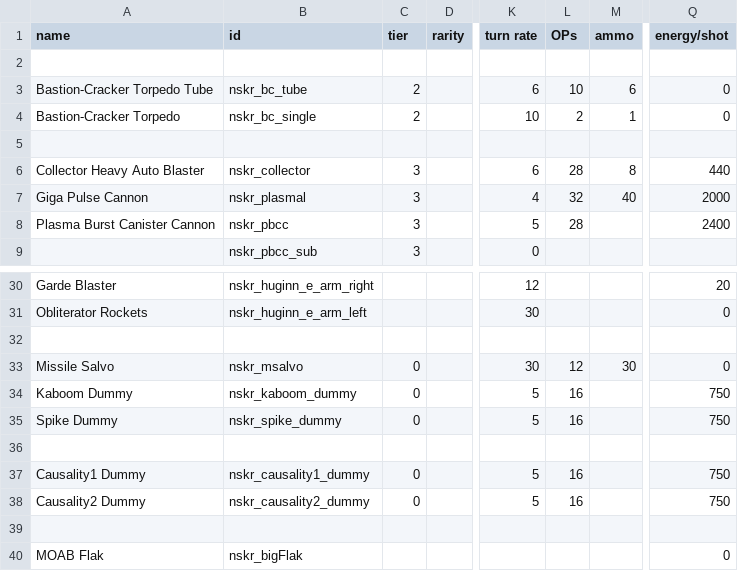
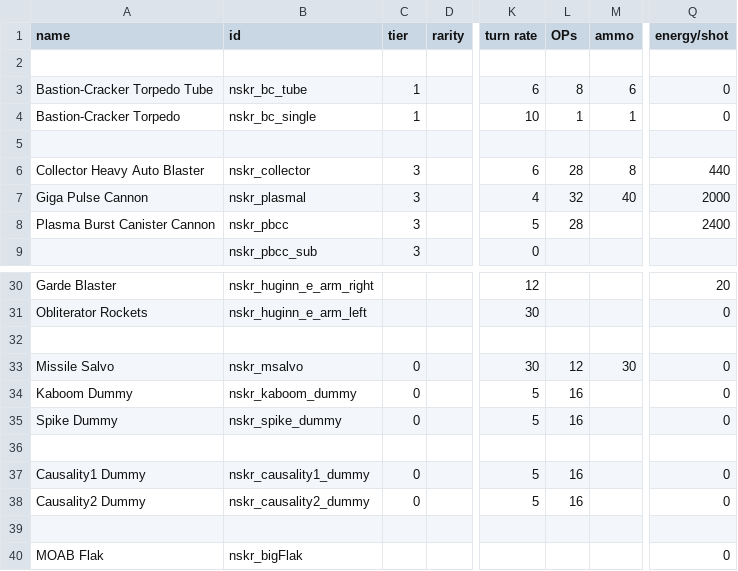
Before and after one commit to kissa-mies/LOST_SECTOR_BETA, a CSV file: data/weapons/weapon_data.csv, drawn as a sheet; only a part is shown, gaps mark what is left out; the diff names each change by its address in the sheet, - before the commit and + after, or states it on an @@ line.

```diff
--- a/data/weapons/weapon_data.csv
+++ b/data/weapons/weapon_data.csv
-C3:C4 (tier): 2
+C3:C4 (tier): 1
-L3 (OPs): 10
+L3 (OPs): 8
-L4 (OPs): 2
+L4 (OPs): 1
-Q34:Q35 (energy/shot): 750
+Q34:Q35 (energy/shot): 0
-Q37:Q38 (energy/shot): 750
+Q37:Q38 (energy/shot): 0
```
Also changed, not shown: data/campaign/rules.csv, data/hullmods/hull_mods.csv, 23 other files.
